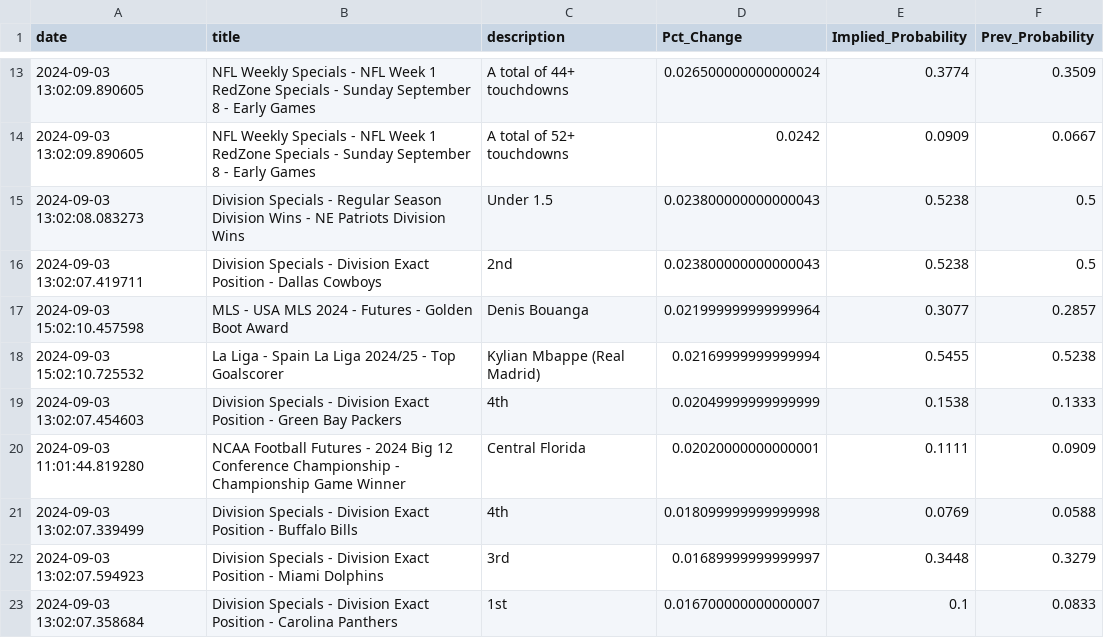
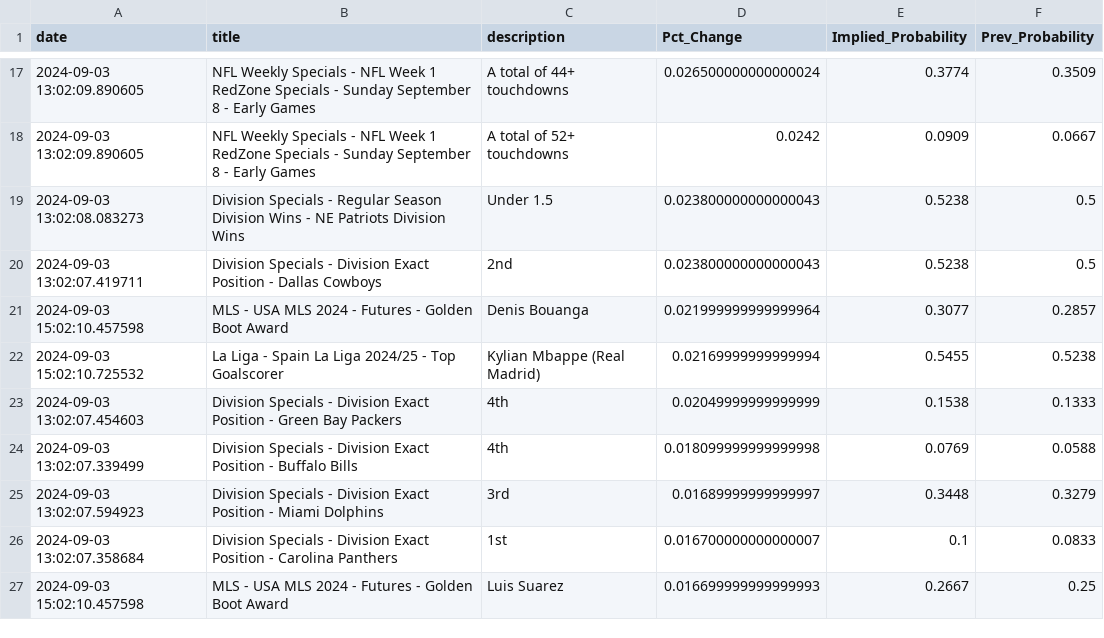
Before and after one commit to aaroncolesmith/bet_model, a CSV file: bovada_scatter.csv, drawn as a sheet; only a part is shown, gaps mark what is left out; the shorter side is filled out with more unchanged rows; the diff covers the shown part only.

```diff
--- a/bovada_scatter.csv
+++ b/bovada_scatter.csv
@@ -19,3 +23,2 @@ date,title,description,Pct_Change,Implied_Probability,Prev_Probability
 2024-09-03 13:02:07.454603,Division Specials - Division Exact Position - Green Bay Packers,4th,0.02049999999999999,0.1538,0.1333
-2024-09-03 11:01:44.819280,NCAA Football Futures - 2024 Big 12 Conference Championship - Championship Game Winner,Central Florida,0.02020000000000001,0.1111,0.0909
 2024-09-03 13:02:07.339499,Division Specials - Division Exact Position - Buffalo Bills,4th,0.018099999999999998,0.0769,0.0588
```
Also changed, not shown: 19 added rows, 12 removed rows and 6 edited cells elsewhere in this file, 4 other files.
